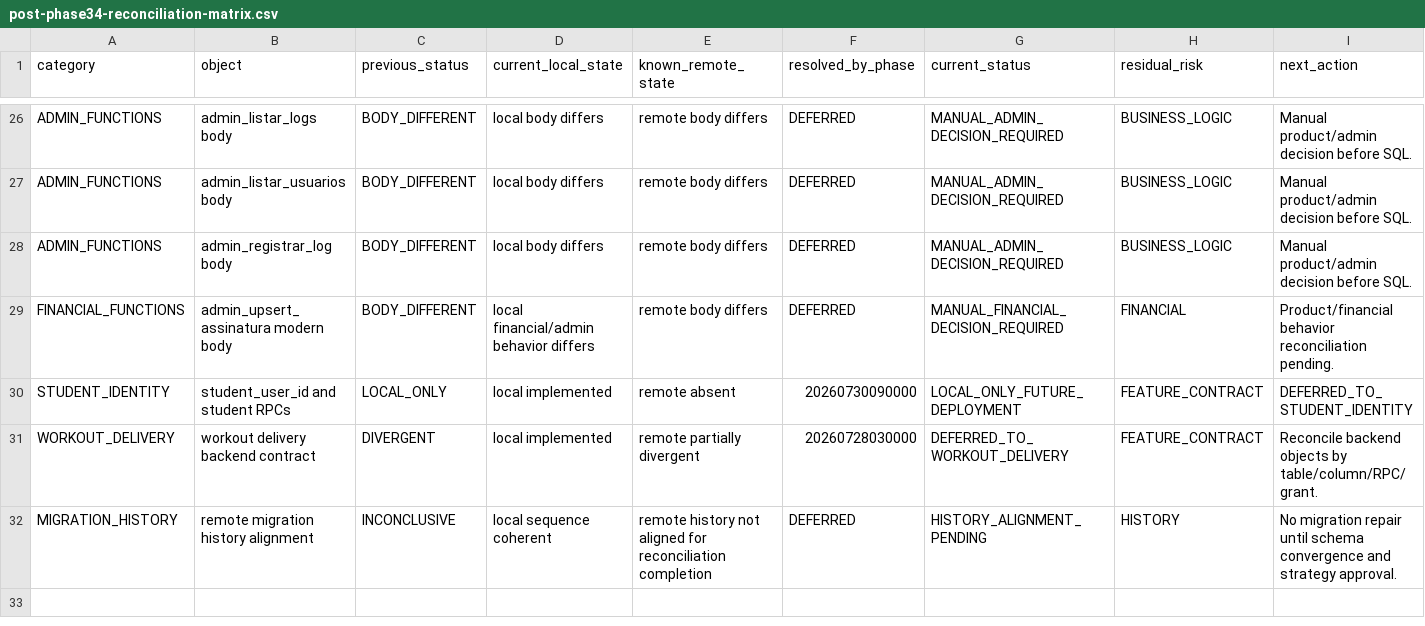
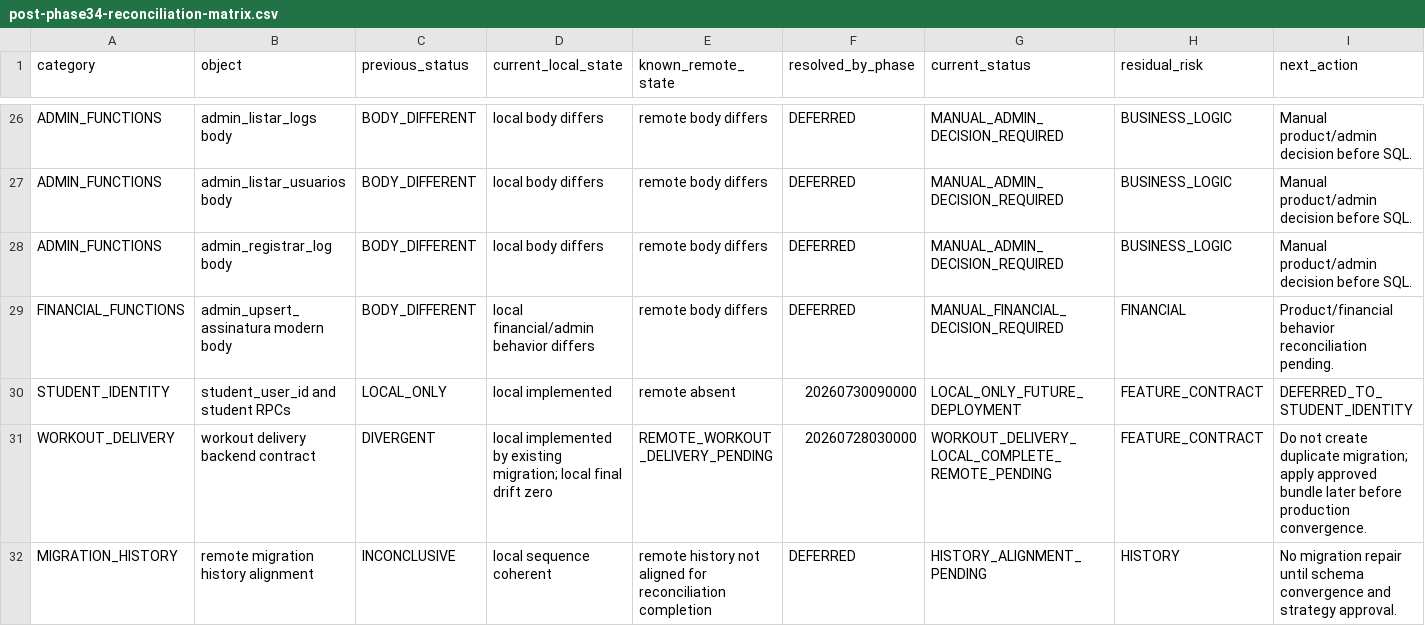
Before and after one commit to leandrosouza2204-a11y/Aruka, a CSV file: reports/supabase-production-sync/post-phase34-reconciliation-matrix.csv, drawn as a sheet; only a part is shown, gaps mark what is left out.

Commit message:
docs: encerra drift local do Workout Delivery

```diff
--- a/reports/supabase-production-sync/post-phase34-reconciliation-matrix.csv
+++ b/reports/supabase-production-sync/post-phase34-reconciliation-matrix.csv
@@ -30,3 +30,3 @@ FINANCIAL_FUNCTIONS,admin_upsert_assinatura modern body,BODY_DIFFERENT,local fin
 STUDENT_IDENTITY,student_user_id and student RPCs,LOCAL_ONLY,local implemented,remote absent,20260730090000,LOCAL_ONLY_FUTURE_DEPLOYMENT,FEATURE_CONTRACT,DEFERRED_TO_STUDENT_IDENTITY
-WORKOUT_DELIVERY,workout delivery backend contract,DIVERGENT,local implemented,remote partially divergent,20260728030000,DEFERRED_TO_WORKOUT_DELIVERY,FEATURE_CONTRACT,Reconcile backend objects by table/column/RPC/grant.
+WORKOUT_DELIVERY,workout delivery backend contract,DIVERGENT,local implemented by existing migration; local final drift zero,REMOTE_WORKOUT_DELIVERY_PENDING,20260728030000,WORKOUT_DELIVERY_LOCAL_COMPLETE_REMOTE_PENDING,FEATURE_CONTRACT,Do not create duplicate migration; apply approved bundle later before production convergence.
 MIGRATION_HISTORY,remote migration history alignment,INCONCLUSIVE,local sequence coherent,remote history not aligned for reconciliation completion,DEFERRED,HISTORY_ALIGNMENT_PENDING,HISTORY,No migration repair until schema convergence and strategy approval.
```
Also changed, not shown: reports/supabase-production-sync/post-phase34-resolved-active-matrix.csv, 29 other files.
